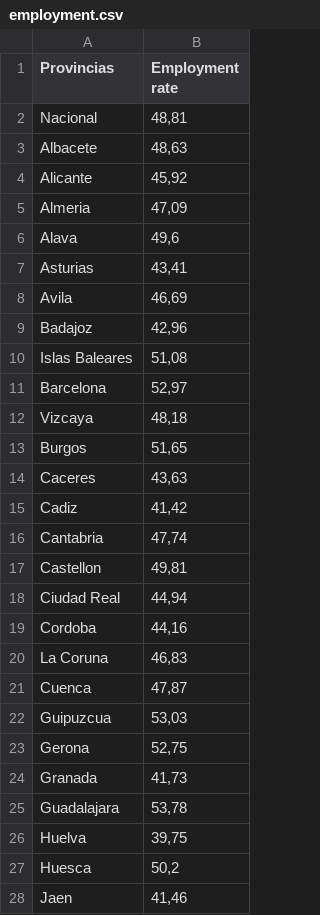
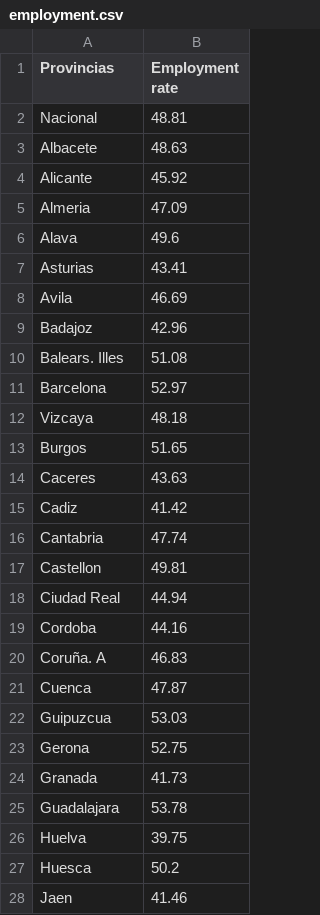
Before and after one commit to angelanavarrog/Michelin-Star-Restaurants-debunking-myths, a CSV file: output/employment.csv, drawn as a sheet; only a part is shown; the diff covers the shown part only.

```diff
--- a/output/employment.csv
+++ b/output/employment.csv
@@ -1,28 +1,28 @@
 Provincias,Employment rate
-Nacional,"48,81"
-Albacete,"48,63"
-Alicante,"45,92"
-Almeria,"47,09"
-Alava,"49,6"
-Asturias,"43,41"
-Avila,"46,69"
-Badajoz,"42,96"
-Islas Baleares,"51,08"
-Barcelona,"52,97"
-Vizcaya,"48,18"
-Burgos,"51,65"
-Caceres,"43,63"
-Cadiz,"41,42"
-Cantabria,"47,74"
-Castellon,"49,81"
-Ciudad Real,"44,94"
-Cordoba,"44,16"
-La Coruna,"46,83"
-Cuenca,"47,87"
-Guipuzcua,"53,03"
-Gerona,"52,75"
-Granada,"41,73"
-Guadalajara,"53,78"
-Huelva,"39,75"
-Huesca,"50,2"
-Jaen,"41,46"
+Nacional,48.81
+Albacete,48.63
+Alicante,45.92
+Almeria,47.09
+Alava,49.6
+Asturias,43.41
+Avila,46.69
+Badajoz,42.96
+Balears. Illes,51.08
+Barcelona,52.97
+Vizcaya,48.18
+Burgos,51.65
+Caceres,43.63
+Cadiz,41.42
+Cantabria,47.74
+Castellon,49.81
+Ciudad Real,44.94
+Cordoba,44.16
+Coruña. A,46.83
+Cuenca,47.87
+Guipuzcua,53.03
+Gerona,52.75
+Granada,41.73
+Guadalajara,53.78
+Huelva,39.75
+Huesca,50.2
+Jaen,41.46
```
Also changed, not shown: 2 added rows, 2 removed rows and 24 edited cells elsewhere in this file, data/empleo.csv, data/paro.csv, 14 other files.
